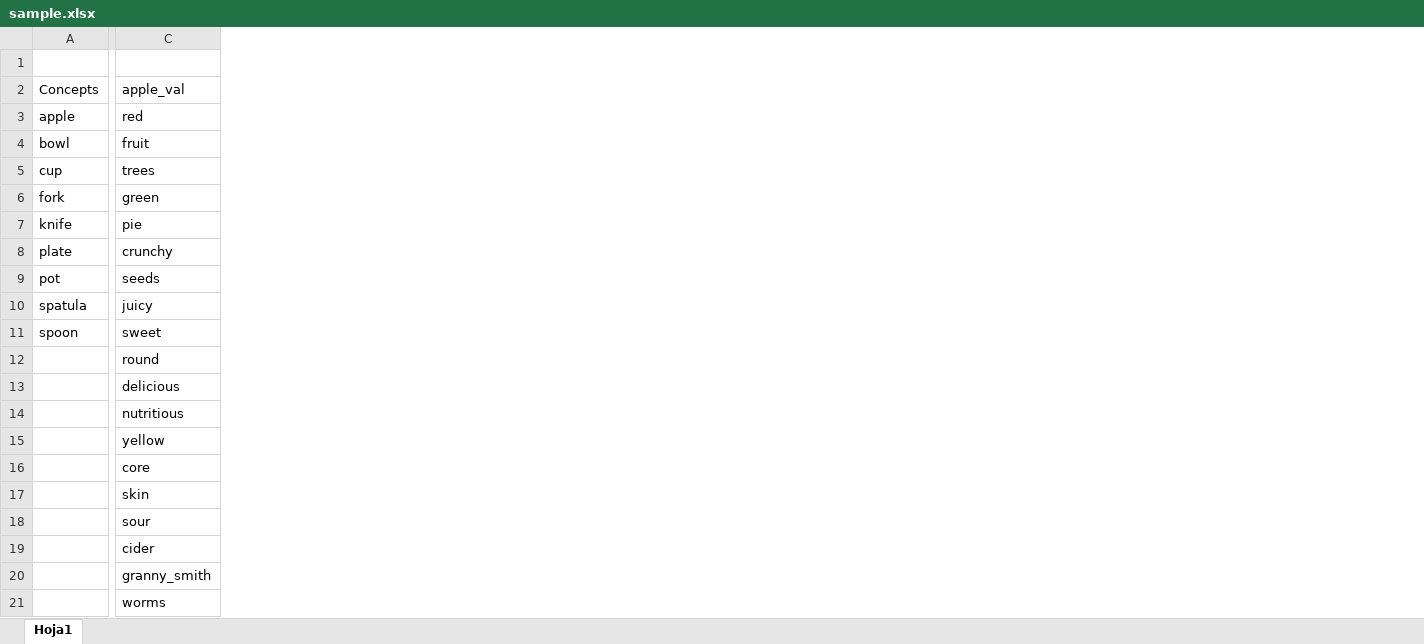
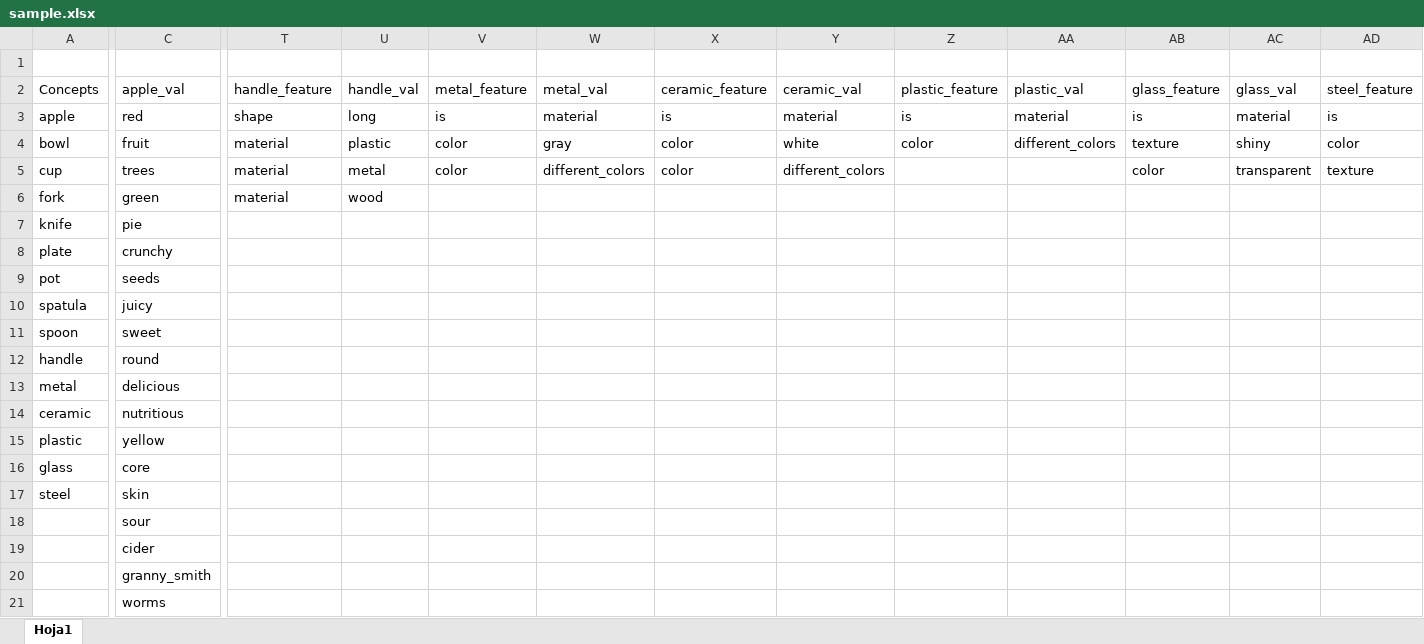
Before and after one commit to jobquiroz/VectorSymbolicArchitectures, an Excel workbook: ReadingData/sample.xlsx, sheet Hoja1, drawn as a sheet; only a part is shown, gaps mark what is left out; values as stored, in another font and other column widths than the file's, no borders; the diff covers the shown part only; the diff names each change by its address in the sheet, - before the commit and + after, or states it on an @@ line.

```diff
--- a/ReadingData/sample.xlsx (sheet Hoja1)
+++ b/ReadingData/sample.xlsx (sheet Hoja1)
+column T, rows 2-6: handle_feature | shape | material | material | material
+column U, rows 2-6: handle_val | long | plastic | metal | wood
+column V, rows 2-5: metal_feature | is | color | color
+column W, rows 2-5: metal_val | material | gray | different_colors
+column X, rows 2-5: ceramic_feature | is | color | color
+column Y, rows 2-5: ceramic_val | material | white | different_colors
+column Z, rows 2-4: plastic_feature | is | color
+column AA, rows 2-4: plastic_val | material | different_colors
+column AB, rows 2-5: glass_feature | is | texture | color
+column AC, rows 2-5: glass_val | material | shiny | transparent
+column AD, rows 2-5: steel_feature | is | color | texture
-A12: (empty)
+A12: handle
-A13: (empty)
+A13: metal
-A14: (empty)
+A14: ceramic
-A15: (empty)
+A15: plastic
-A16: (empty)
+A16: glass
-A17: (empty)
+A17: steel
```
Also changed, not shown: 1 added column and 2 edited cells elsewhere in this sheet, 8 other files.
